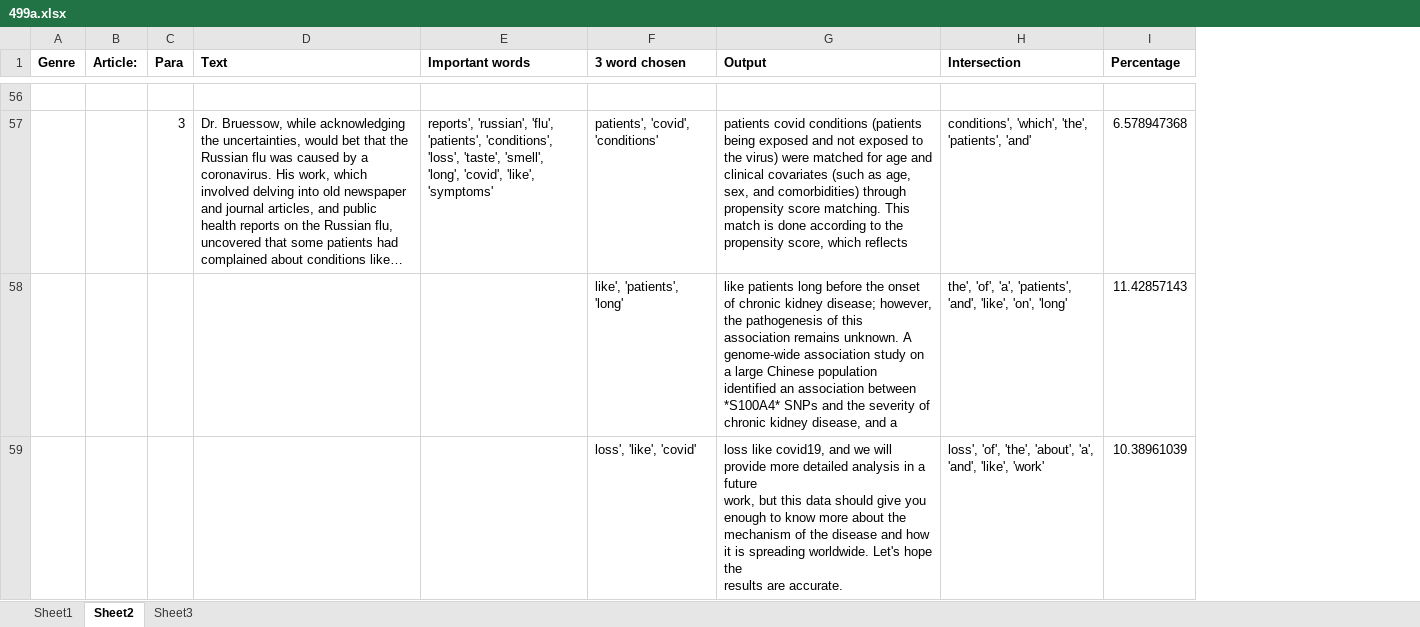
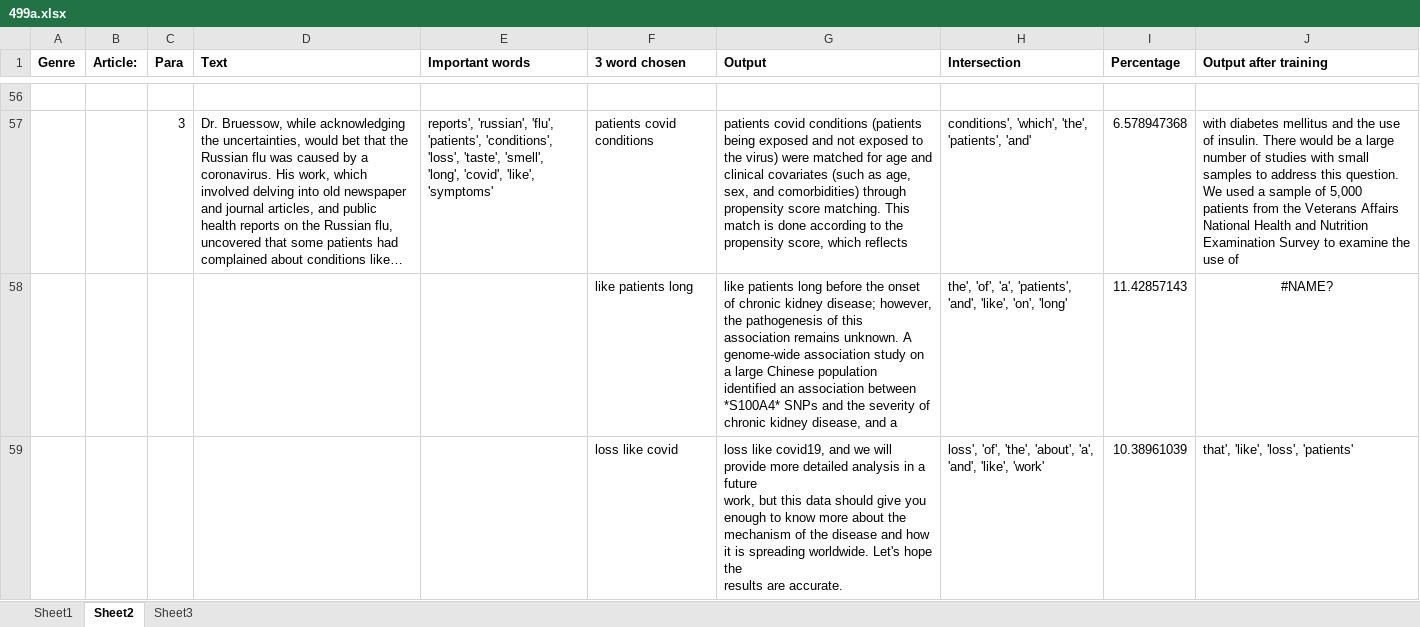
Before and after one commit to AnushkaNuzhat/CSE499, an Excel workbook: Documentation/499a.xlsx, sheet Sheet2, drawn as a sheet; only a part is shown, gaps mark what is left out; long unchanged cells end in …; values as stored, in another font and other column widths than the file's, no borders; the diff covers the shown part only; the diff names each change by its address in the sheet, - before the commit and + after, or states it on an @@ line.

```diff
--- a/Documentation/499a.xlsx (sheet Sheet2)
+++ b/Documentation/499a.xlsx (sheet Sheet2)
+column J (Output after training), rows 57-59: with diabetes mellitus and the use of insulin. There would be a large number of studies with small samples to address this question. We used a sample of 5,000 patients from the Veterans Affairs National Health and Nutrition Examination Survey to examine the use of | #NAME? | that', 'like', 'loss', 'patients'
-F57 (3 word chosen): patients', 'covid', 'conditions'
+F57 (3 word chosen): patients covid conditions
-F58 (3 word chosen): like', 'patients', 'long'
+F58 (3 word chosen): like patients long
-F59 (3 word chosen): loss', 'like', 'covid'
+F59 (3 word chosen): loss like covid
```
Also changed, not shown: 62 edited cells elsewhere in this sheet, sheet Sheet3, sheet Sheet1, 3 other files.
